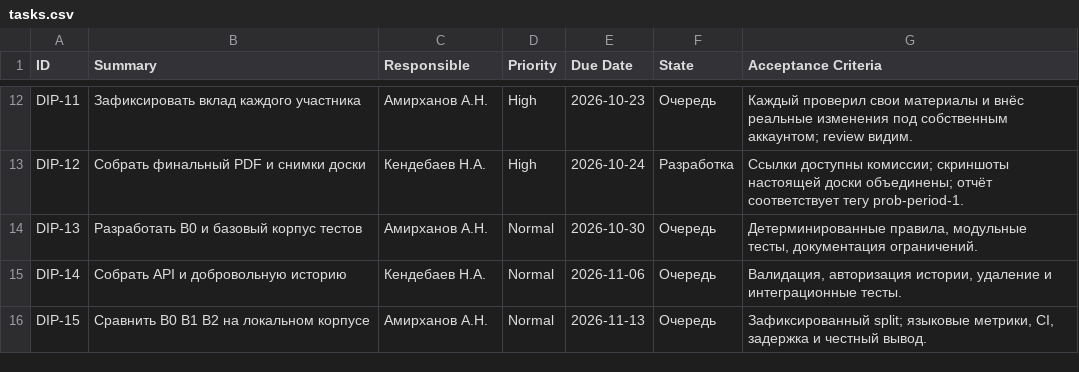
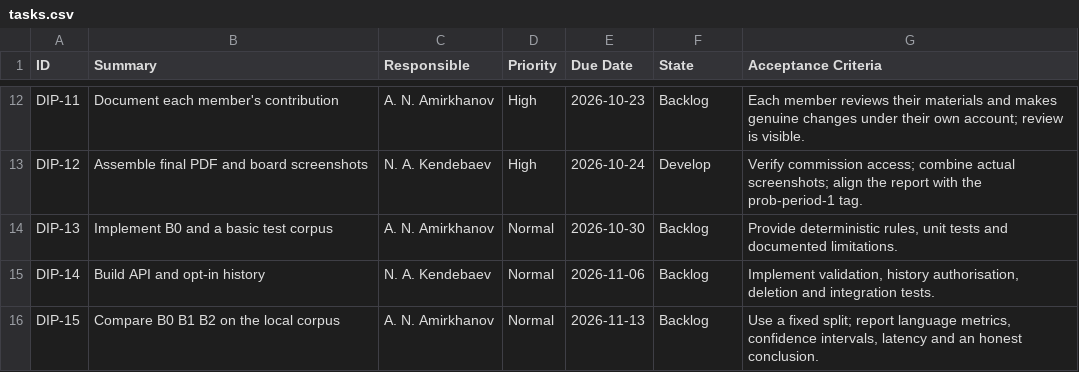
Before and after one commit to Kendebaev/FraudShield, a CSV file: management/tasks.csv, drawn as a sheet; only a part is shown, gaps mark what is left out; the diff covers the shown part only; the diff names each change by its address in the sheet, - before the commit and + after, or states it on an @@ line.

Commit message:
DIP-12: Translate diploma materials and task evidence into English

```diff
--- a/management/tasks.csv
+++ b/management/tasks.csv
-B12 (Summary): Зафиксировать вклад каждого участника
+B12 (Summary): Document each member's contribution
-C12 (Responsible): Амирханов А.Н.
+C12 (Responsible): A. N. Amirkhanov
-F12 (State): Очередь
+F12 (State): Backlog
-G12 (Acceptance Criteria): Каждый проверил свои материалы и внёс реальные изменения под собственным аккаунтом; review видим.
+G12 (Acceptance Criteria): Each member reviews their materials and makes genuine changes under their own account; review is visible.
-B13 (Summary): Собрать финальный PDF и снимки доски
+B13 (Summary): Assemble final PDF and board screenshots
-C13 (Responsible): Кендебаев Н.А.
+C13 (Responsible): N. A. Kendebaev
-F13 (State): Разработка
+F13 (State): Develop
-G13 (Acceptance Criteria): Ссылки доступны комиссии; скриншоты настоящей доски объединены; отчёт соответствует тегу prob-period-1.
+G13 (Acceptance Criteria): Verify commission access; combine actual screenshots; align the report with the prob-period-1 tag.
-B14 (Summary): Разработать B0 и базовый корпус тестов
+B14 (Summary): Implement B0 and a basic test corpus
-C14 (Responsible): Амирханов А.Н.
+C14 (Responsible): A. N. Amirkhanov
-F14:F16 (State): Очередь
+F14:F16 (State): Backlog
-G14 (Acceptance Criteria): Детерминированные правила, модульные тесты, документация ограничений.
+G14 (Acceptance Criteria): Provide deterministic rules, unit tests and documented limitations.
-B15 (Summary): Собрать API и добровольную историю
+B15 (Summary): Build API and opt-in history
-C15 (Responsible): Кендебаев Н.А.
+C15 (Responsible): N. A. Kendebaev
-G15 (Acceptance Criteria): Валидация, авторизация истории, удаление и интеграционные тесты.
+G15 (Acceptance Criteria): Implement validation, history authorisation, deletion and integration tests.
-B16 (Summary): Сравнить B0 B1 B2 на локальном корпусе
+B16 (Summary): Compare B0 B1 B2 on the local corpus
-C16 (Responsible): Амирханов А.Н.
+C16 (Responsible): A. N. Amirkhanov
-G16 (Acceptance Criteria): Зафиксированный split; языковые метрики, CI, задержка и честный вывод.
+G16 (Acceptance Criteria): Use a fixed split; report language metrics, confidence intervals, latency and an honest conclusion.
```
Also changed, not shown: 40 edited cells elsewhere in this file, 19 other files.
